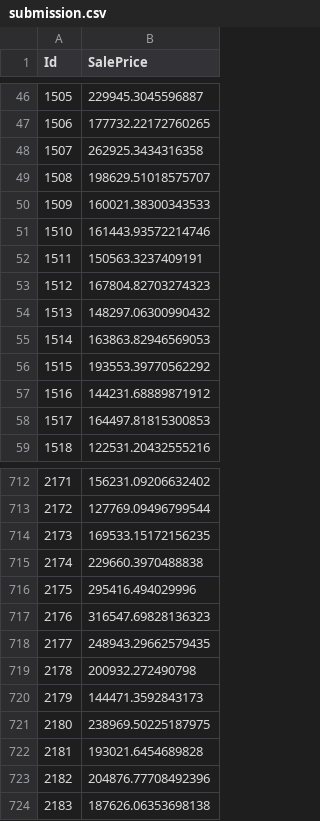
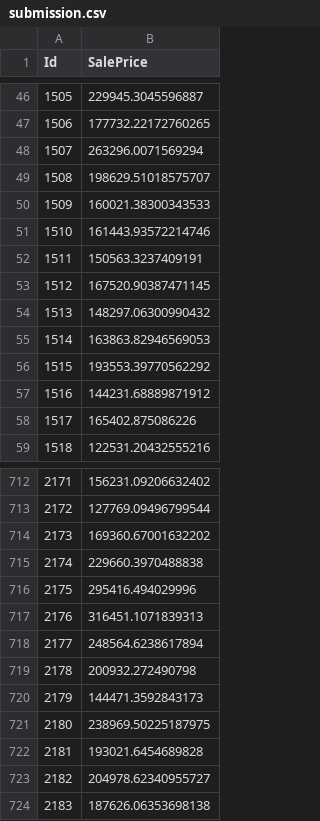
Before and after one commit to gtpgg1013/AI_docs, a CSV file: part4-ML/MLpy/submission.csv, drawn as a sheet; only a part is shown, gaps mark what is left out; the diff covers the shown part only.

```diff
--- a/part4-ML/MLpy/submission.csv
+++ b/part4-ML/MLpy/submission.csv
@@ -47,3 +47,3 @@ Id,SalePrice
 1506,177732.22172760265
-1507,262925.3434316358
+1507,263296.0071569294
 1508,198629.51018575707
@@ -52,3 +52,3 @@ Id,SalePrice
 1511,150563.3237409191
-1512,167804.82703274323
+1512,167520.90387471145
 1513,148297.06300990432
@@ -57,3 +57,3 @@ Id,SalePrice
 1516,144231.68889871912
-1517,164497.81815300853
+1517,165402.875086226
 1518,122531.20432555216
@@ -713,7 +713,7 @@ Id,SalePrice
 2172,127769.09496799544
-2173,169533.15172156235
+2173,169360.67001632202
 2174,229660.3970488838
 2175,295416.494029996
-2176,316547.69828136323
-2177,248943.29662579435
+2176,316451.1071839313
+2177,248564.6238617894
 2178,200932.272490798
@@ -722,3 +722,3 @@ Id,SalePrice
 2181,193021.6454689828
-2182,204876.77708492396
+2182,204978.62340955727
 2183,187626.06353698138
```
Also changed, not shown: 96 edited cells elsewhere in this file, 15 other files.
